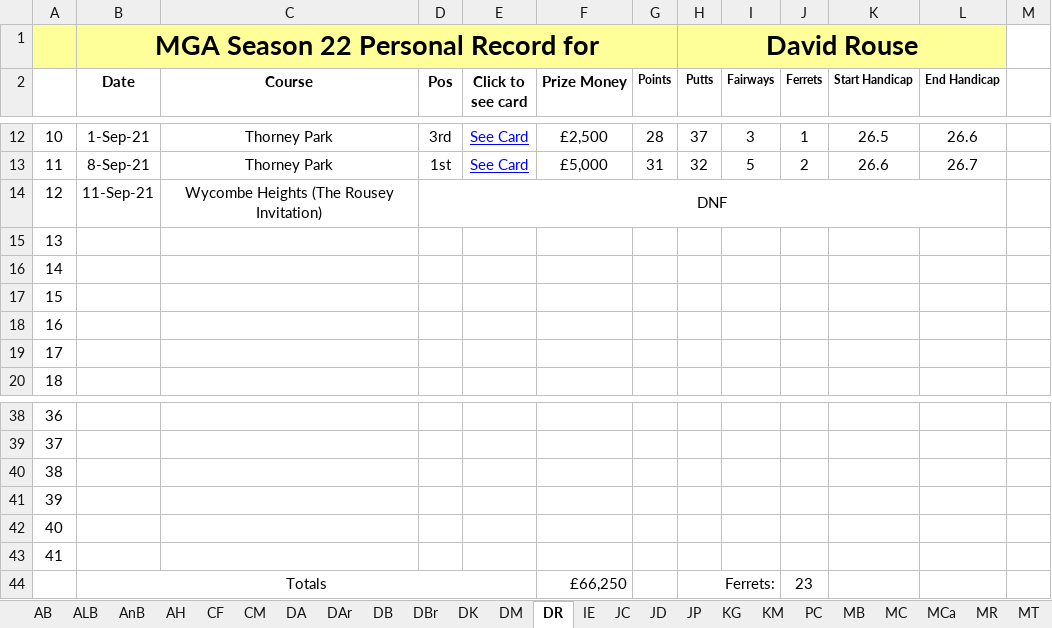
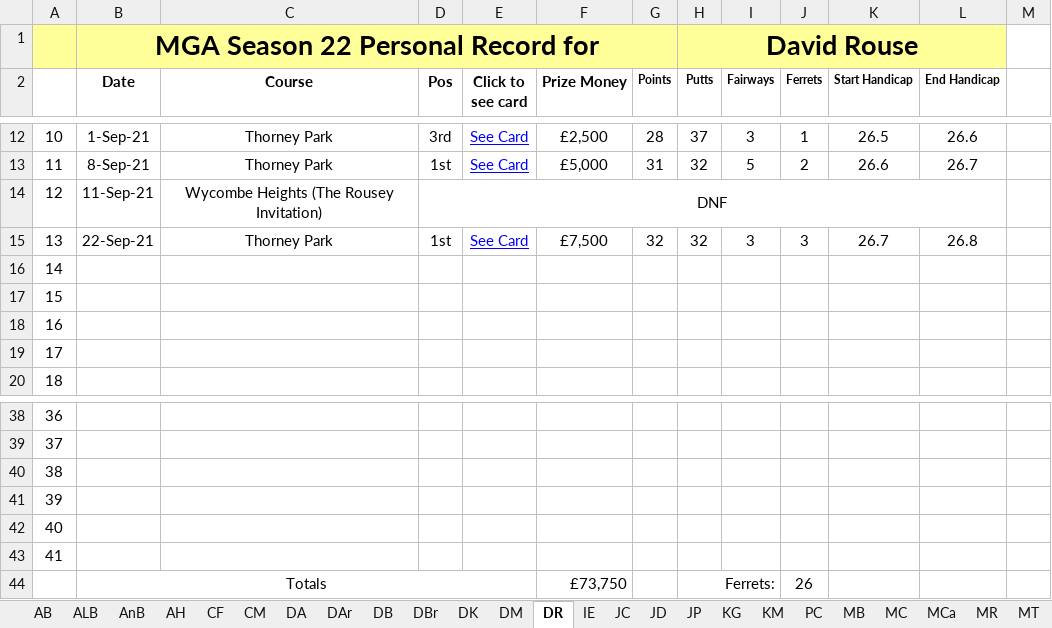
Before and after one commit to Melbage/melbagesite.github.io, an Excel workbook: mgatour/season22/Personal records.xlsx, sheet DR, drawn as a sheet; only a part is shown, gaps mark what is left out; values as stored, in another font and other column widths than the file's, no borders; the diff names each change by its address in the sheet, - before the commit and + after, or states it on an @@ line.

```diff
--- a/mgatour/season22/Personal records.xlsx (sheet DR)
+++ b/mgatour/season22/Personal records.xlsx (sheet DR)
-B15 (Date): (empty)
+B15 (Date): 22-Sep-21
-C15 (Course): (empty)
+C15 (Course): Thorney Park
-D15 (Pos): (empty)
+D15 (Pos): 1st
-E15 (Click to see card): (empty)
+E15 (Click to see card): See Card
-F15 (Prize Money): (empty)
+F15 (Prize Money): £7,500
-G15 (Points): (empty)
+G15 (Points): 32
-H15 (Putts): (empty)
+H15 (Putts): 32
-I15 (Fairways): (empty)
+I15 (Fairways): 3
-J15 (Ferrets): (empty)
+J15 (Ferrets): 3
-K15 (Start Handicap): (empty)
+K15 (Start Handicap): 26.7
-L15 (End Handicap): (empty)
+L15 (End Handicap): 26.8
-F44 (Prize Money): £66,250
+F44 (Prize Money): £73,750
-J44 (Ferrets): 23
+J44 (Ferrets): 26
```
Also changed, not shown: sheet PC, sheet JC, 13 other files.
